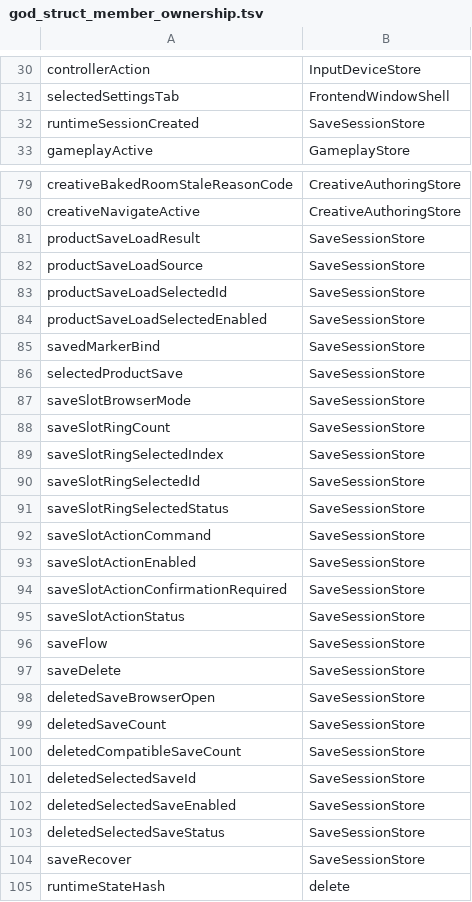
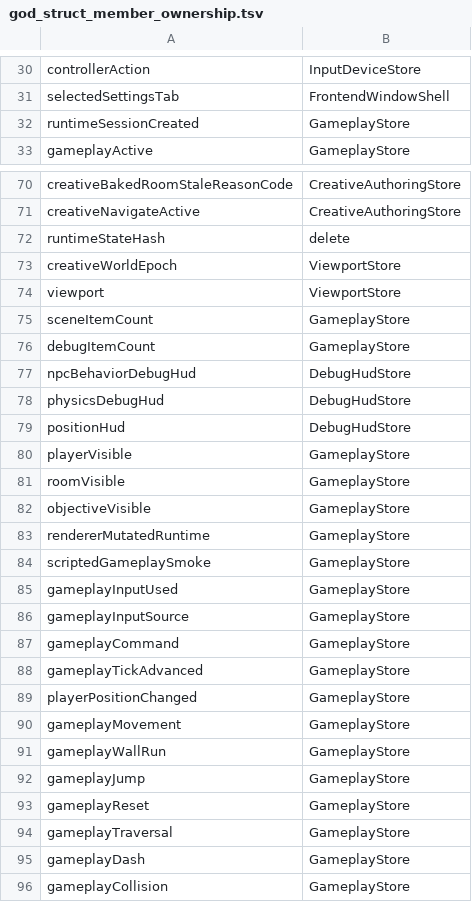
Before and after one commit to KOGA-ryu/iggy, a TSV file: docs/god_struct_member_ownership.tsv, drawn as a sheet; only a part is shown, gaps mark what is left out; the shorter side is filled out with more unchanged rows; the diff covers the shown part only.

Commit message:
claude: planned. codex: complete room and save stores

```diff
--- a/docs/god_struct_member_ownership.tsv
+++ b/docs/god_struct_member_ownership.tsv
@@ -31,3 +31,3 @@ controllerAction	InputDeviceStore
 selectedSettingsTab	FrontendWindowShell
-runtimeSessionCreated	SaveSessionStore
+runtimeSessionCreated	GameplayStore
 gameplayActive	GameplayStore
@@ -80,26 +71,2 @@ creativeBakedRoomStaleReasonCode	CreativeAuthoringStore
 creativeNavigateActive	CreativeAuthoringStore
-productSaveLoadResult	SaveSessionStore
-productSaveLoadSource	SaveSessionStore
-productSaveLoadSelectedId	SaveSessionStore
-productSaveLoadSelectedEnabled	SaveSessionStore
-savedMarkerBind	SaveSessionStore
-selectedProductSave	SaveSessionStore
-saveSlotBrowserMode	SaveSessionStore
-saveSlotRingCount	SaveSessionStore
-saveSlotRingSelectedIndex	SaveSessionStore
-saveSlotRingSelectedId	SaveSessionStore
-saveSlotRingSelectedStatus	SaveSessionStore
-saveSlotActionCommand	SaveSessionStore
-saveSlotActionEnabled	SaveSessionStore
-saveSlotActionConfirmationRequired	SaveSessionStore
-saveSlotActionStatus	SaveSessionStore
-saveFlow	SaveSessionStore
-saveDelete	SaveSessionStore
-deletedSaveBrowserOpen	SaveSessionStore
-deletedSaveCount	SaveSessionStore
-deletedCompatibleSaveCount	SaveSessionStore
-deletedSelectedSaveId	SaveSessionStore
-deletedSelectedSaveEnabled	SaveSessionStore
-deletedSelectedSaveStatus	SaveSessionStore
-saveRecover	SaveSessionStore
 runtimeStateHash	delete
```
Also changed, not shown: 9 removed rows and 2 edited cells elsewhere in this file, 49 other files.
